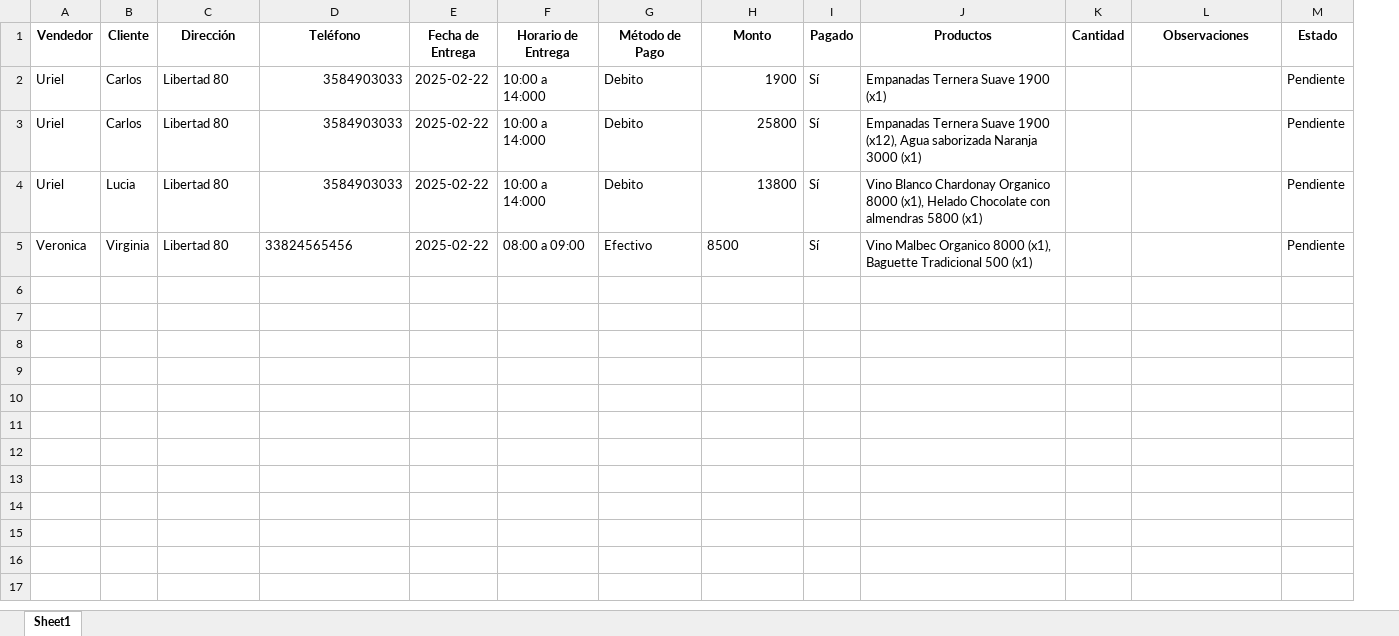
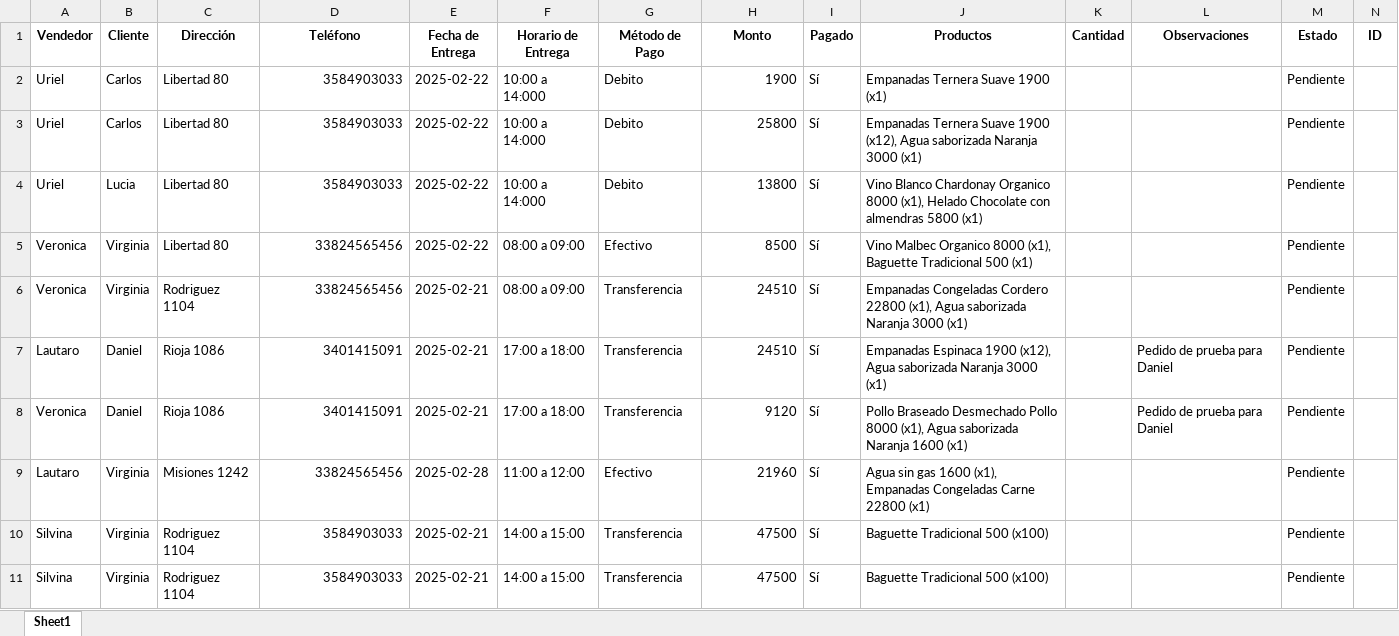
Before and after one commit to urielssan/aplicacion_pedidos, an Excel workbook: pedidos.xlsx, sheet Sheet1, drawn as a sheet; only a part is shown; values as stored, in another font and other column widths than the file's, no borders; the diff covers the shown part only; the diff names each change by its address in the sheet, - before the commit and + after, or states it on an @@ line.

```diff
--- a/pedidos.xlsx (sheet Sheet1)
+++ b/pedidos.xlsx (sheet Sheet1)
+column N (ID), empty
-D5 alignment: left
+D5 alignment: right
-H5 alignment: left
+H5 alignment: right
+row 6: Veronica | Virginia | Rodriguez 1104 | 33824565456 | 2025-02-21 | 08:00 a 09:00 | Transferencia | 24510 | Sí | Empanadas Congeladas Cordero 22800 (x1), Agua saborizada Naranja 3000 (x1) |  |  | Pendiente
+row 7: Lautaro | Daniel | Rioja 1086 | 3401415091 | 2025-02-21 | 17:00 a 18:00 | Transferencia | 24510 | Sí | Empanadas Espinaca 1900 (x12), Agua saborizada Naranja 3000 (x1) |  | Pedido de prueba para Daniel | Pendiente
+row 8: Veronica | Daniel | Rioja 1086 | 3401415091 | 2025-02-21 | 17:00 a 18:00 | Transferencia | 9120 | Sí | Pollo Braseado Desmechado Pollo 8000 (x1), Agua saborizada Naranja 1600 (x1) |  | Pedido de prueba para Daniel | Pendiente
+row 9: Lautaro | Virginia | Misiones 1242 | 33824565456 | 2025-02-28 | 11:00 a 12:00 | Efectivo | 21960 | Sí | Agua sin gas 1600 (x1), Empanadas Congeladas Carne 22800 (x1) |  |  | Pendiente
+row 10: Silvina | Virginia | Rodriguez 1104 | 3584903033 | 2025-02-21 | 14:00 a 15:00 | Transferencia | 47500 | Sí | Baguette Tradicional 500 (x100) |  |  | Pendiente
+row 11: Silvina | Virginia | Rodriguez 1104 | 3584903033 | 2025-02-21 | 14:00 a 15:00 | Transferencia | 47500 | Sí | Baguette Tradicional 500 (x100) |  |  | Pendiente
```
Also changed, not shown: 35 added rows elsewhere in this sheet, 5 other files.
